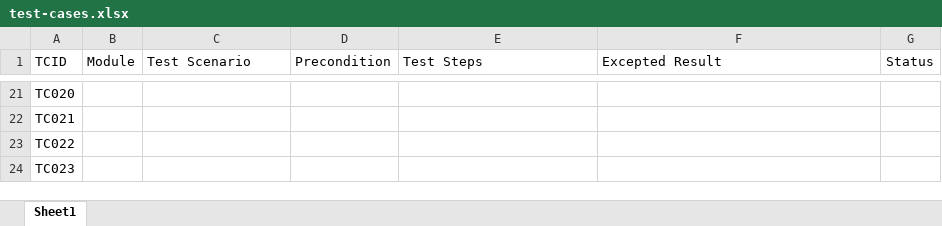
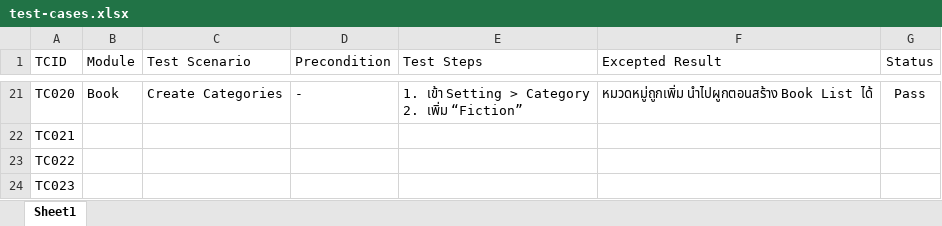
Before and after one commit to 66160126-Nattawut/LibrarySystem-E2E, an Excel workbook: test-cases/test-cases.xlsx, sheet Sheet1, drawn as a sheet; only a part is shown, gaps mark what is left out; values as stored, in another font and other column widths than the file's, no borders; ↵ is a line break in a cell; the diff covers the shown part only; the diff names each change by its address in the sheet, - before the commit and + after, or states it on an @@ line.

Commit message:
test-case-book

```diff
--- a/test-cases/test-cases.xlsx (sheet Sheet1)
+++ b/test-cases/test-cases.xlsx (sheet Sheet1)
-B21 (Module): (empty)
+B21 (Module): Book
-C21 (Test Scenario): (empty)
+C21 (Test Scenario): Create Categories
-D21 (Precondition): (empty)
+D21 (Precondition): -
-E21 (Test Steps): (empty)
+E21 (Test Steps): 1. เข้า Setting > Category ↵ 2. เพิ่ม “Fiction”
-F21 (Excepted Result): (empty)
+F21 (Excepted Result): หมวดหมู่ถูกเพิ่ม นำไปผูกตอนสร้าง Book List ได้
-G21 (Status): (empty)
+G21 (Status): Pass
```
Also changed, not shown: 42 edited cells elsewhere in this sheet.
